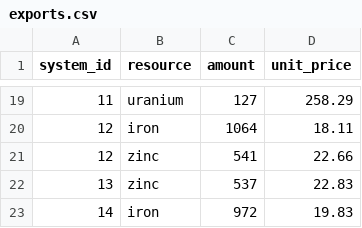
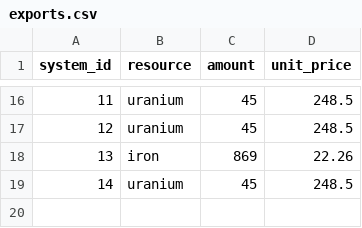
Before and after one commit to MikeyJL/artificial-economy, a CSV file: data/exports.csv, drawn as a sheet; only a part is shown, gaps mark what is left out; the diff covers the shown part only.

```diff
--- a/data/exports.csv
+++ b/data/exports.csv
@@ -19,5 +16,4 @@ system_id,resource,amount,unit_price
-11,uranium,127,258.29
-12,iron,1064,18.11
-12,zinc,541,22.66
-13,zinc,537,22.83
-14,iron,972,19.83
+11,uranium,45,248.5
+12,uranium,45,248.5
+13,iron,869,22.26
+14,uranium,45,248.5
```
Also changed, not shown: 5 added rows, 8 removed rows and 21 edited cells elsewhere in this file, data/galaxy.csv, data/imports.csv, 4 other files.
